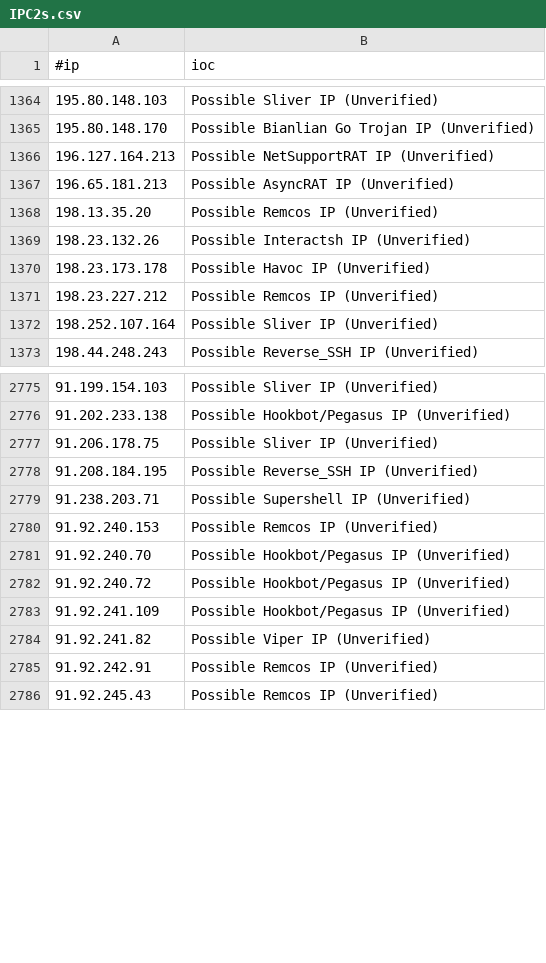
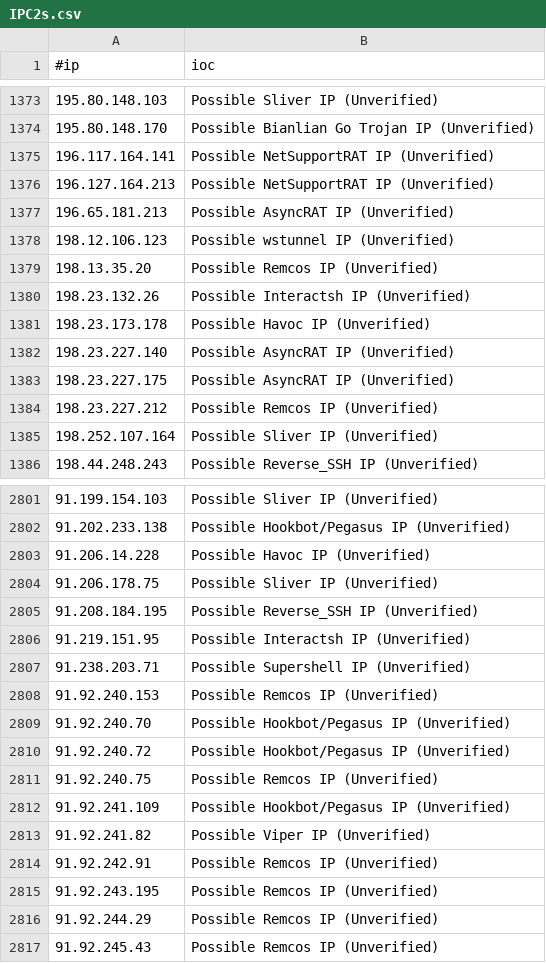
Before and after one commit to VictorCuralea/public-threat-intel-feeds, a CSV file: rawdata/c2intelfeeds/IPC2s.csv, drawn as a sheet; only a part is shown, gaps mark what is left out; the diff covers the shown part only.

Commit message:
automated data update, cron

```diff
--- a/rawdata/c2intelfeeds/IPC2s.csv
+++ b/rawdata/c2intelfeeds/IPC2s.csv
@@ -1365,4 +1374,6 @@
 195.80.148.170,Possible Bianlian Go Trojan IP (Unverified)
+196.117.164.141,Possible NetSupportRAT IP (Unverified)
 196.127.164.213,Possible NetSupportRAT IP (Unverified)
 196.65.181.213,Possible AsyncRAT IP (Unverified)
+198.12.106.123,Possible wstunnel IP (Unverified)
 198.13.35.20,Possible Remcos IP (Unverified)
@@ -1370,2 +1381,4 @@
 198.23.173.178,Possible Havoc IP (Unverified)
+198.23.227.140,Possible AsyncRAT IP (Unverified)
+198.23.227.175,Possible AsyncRAT IP (Unverified)
 198.23.227.212,Possible Remcos IP (Unverified)
@@ -2776,4 +2802,6 @@
 91.202.233.138,Possible Hookbot/Pegasus IP (Unverified)
+91.206.14.228,Possible Havoc IP (Unverified)
 91.206.178.75,Possible Sliver IP (Unverified)
 91.208.184.195,Possible Reverse_SSH IP (Unverified)
+91.219.151.95,Possible Interactsh IP (Unverified)
 91.238.203.71,Possible Supershell IP (Unverified)
@@ -2782,2 +2810,3 @@
 91.92.240.72,Possible Hookbot/Pegasus IP (Unverified)
+91.92.240.75,Possible Remcos IP (Unverified)
 91.92.241.109,Possible Hookbot/Pegasus IP (Unverified)
@@ -2785,2 +2814,4 @@
 91.92.242.91,Possible Remcos IP (Unverified)
+91.92.243.195,Possible Remcos IP (Unverified)
+91.92.244.29,Possible Remcos IP (Unverified)
 91.92.245.43,Possible Remcos IP (Unverified)
```
Also changed, not shown: 38 added rows and 14 removed rows elsewhere in this file, rawdata/c2intelfeeds/IPC2s-30day.csv, rawdata/c2intelfeeds/domainC2s.csv, 31 other files.
